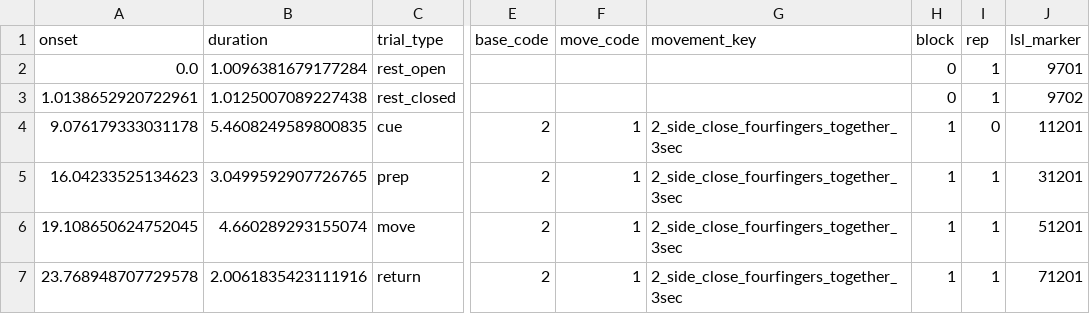
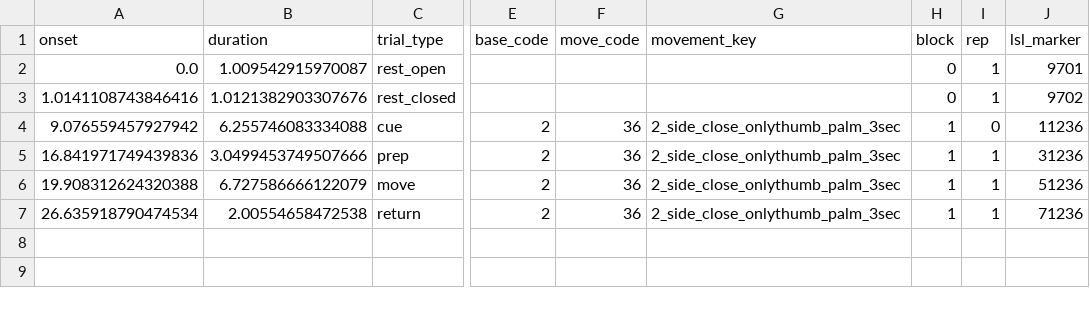
Before and after one commit to N-Pulse/Data-Acquisition-2026, a TSV file: v3_autumn2026/Data/raw/sub-001/ses-001/eeg-emg/sub-001_ses-001_task_events.tsv, drawn as a sheet; only a part is shown, gaps mark what is left out; the diff names each change by its address in the sheet, - before the commit and + after, or states it on an @@ line.

```diff
--- a/v3_autumn2026/Data/raw/sub-001/ses-001/eeg-emg/sub-001_ses-001_task_events.tsv
+++ b/v3_autumn2026/Data/raw/sub-001/ses-001/eeg-emg/sub-001_ses-001_task_events.tsv
-B2 (duration): 1.0096381679177284
+B2 (duration): 1.009542915970087
-A3 (onset): 1.0138652920722961
+A3 (onset): 1.0141108743846416
-B3 (duration): 1.0125007089227438
+B3 (duration): 1.0121382903307676
-A4 (onset): 9.076179333031178
+A4 (onset): 9.076559457927942
-B4 (duration): 5.4608249589800835
+B4 (duration): 6.255746083334088
-F4:F7 (move_code): 1
+F4:F7 (move_code): 36
-G4:G7 (movement_key): 2_side_close_fourfingers_together_3sec
+G4:G7 (movement_key): 2_side_close_onlythumb_palm_3sec
-J4 (lsl_marker): 11201
+J4 (lsl_marker): 11236
-A5 (onset): 16.04233525134623
+A5 (onset): 16.841971749439836
-B5 (duration): 3.0499592907726765
+B5 (duration): 3.0499453749507666
-J5 (lsl_marker): 31201
+J5 (lsl_marker): 31236
-A6 (onset): 19.108650624752045
+A6 (onset): 19.908312624320388
-B6 (duration): 4.660289293155074
+B6 (duration): 6.727586666122079
-J6 (lsl_marker): 51201
+J6 (lsl_marker): 51236
-A7 (onset): 23.768948707729578
+A7 (onset): 26.635918790474534
-B7 (duration): 2.0061835423111916
+B7 (duration): 2.00554658472538
-J7 (lsl_marker): 71201
+J7 (lsl_marker): 71236
```
Also changed, not shown: 6 other files.
